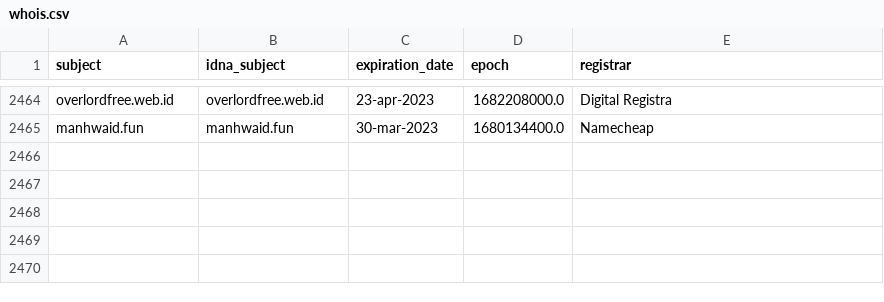
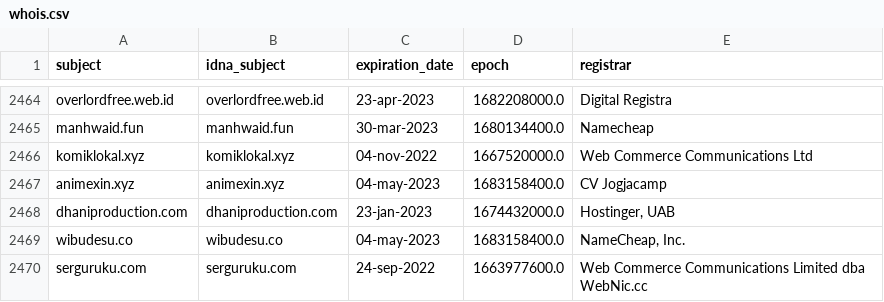
Before and after one commit to dead-hosts/AdBlockID-Plus_realodix, a CSV file: .pyfunceble/whois.csv, drawn as a sheet; only a part is shown, gaps mark what is left out.

```diff
--- a/.pyfunceble/whois.csv
+++ b/.pyfunceble/whois.csv
@@ -2465 +2465,6 @@ overlordfree.web.id,overlordfree.web.id,23-apr-2023,1682208000.0,Digital Registr
 manhwaid.fun,manhwaid.fun,30-mar-2023,1680134400.0,Namecheap
+komiklokal.xyz,komiklokal.xyz,04-nov-2022,1667520000.0,Web Commerce Communications Ltd
+animexin.xyz,animexin.xyz,04-may-2023,1683158400.0,CV Jogjacamp
+dhaniproduction.com,dhaniproduction.com,23-jan-2023,1674432000.0,"Hostinger, UAB"
+wibudesu.co,wibudesu.co,04-may-2023,1683158400.0,"NameCheap, Inc."
+serguruku.com,serguruku.com,24-sep-2022,1663977600.0,Web Commerce Communications Limited dba WebNic.cc
```
Also changed, not shown: .pyfunceble/inactive.csv, 18 other files.
